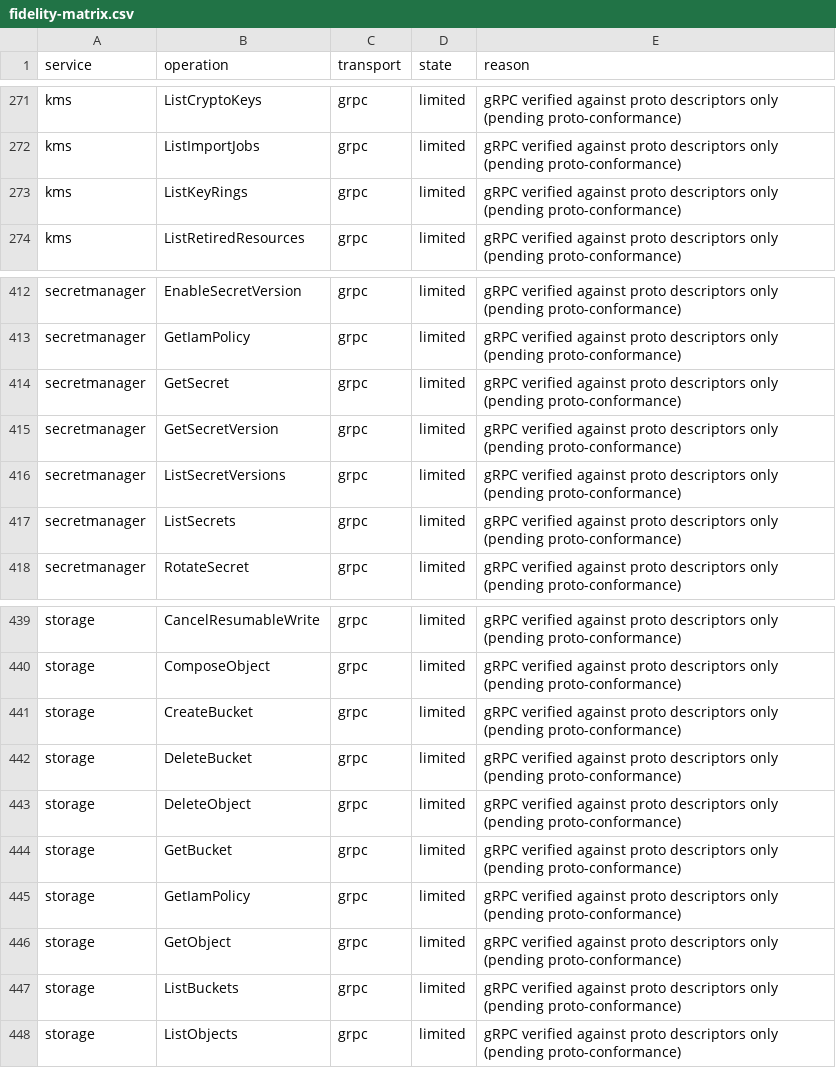
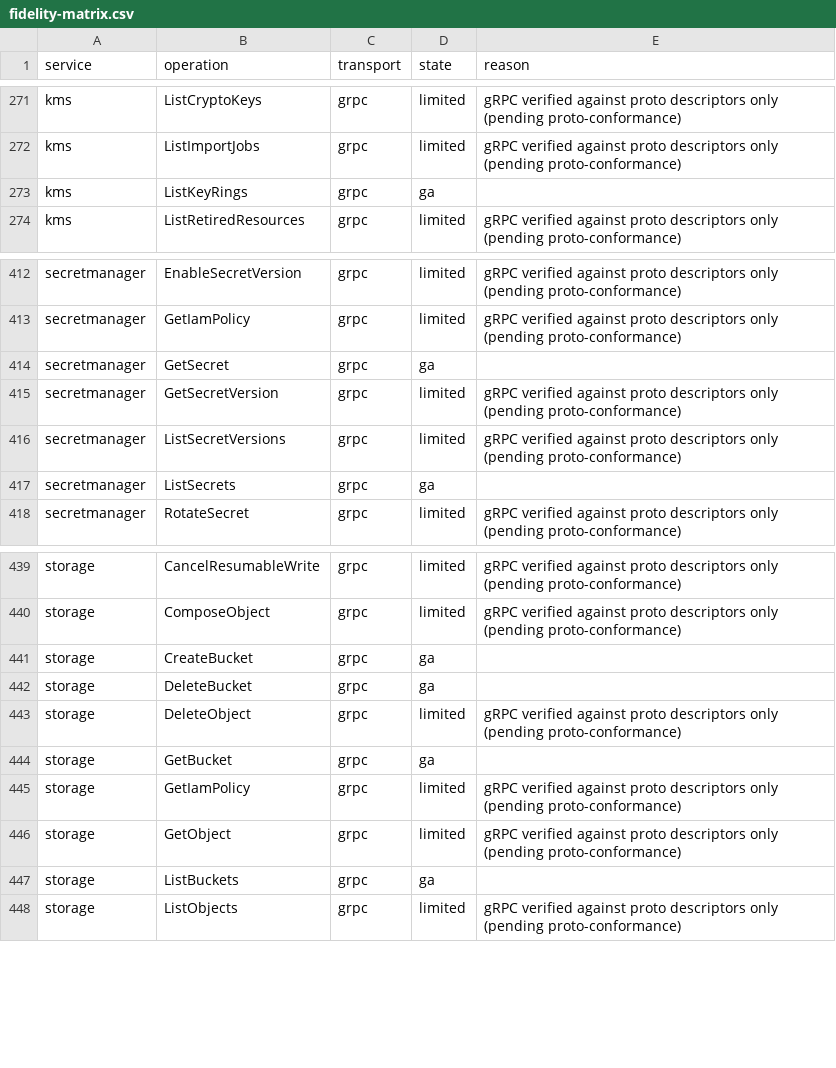
Before and after one commit to aamerik/jaiscloud, a CSV file: docs/fidelity/fidelity-matrix.csv, drawn as a sheet; only a part is shown, gaps mark what is left out; the diff covers the shown part only.

Commit message:
feat(gcp/fidelity): upgrade gRPC cells from conformance evidence
fidelitygen now consumes the gRPC conformance report, so gRPC methods the
official-client suite verifies move limited -> ga. 30 of 164 gRPC cells
upgrade (Datastore 8, Storage 4, KMS 6, Secret Manager 6, Pub/Sub 4,
Firestore 2); rollup ga 207 -> 237, limited 250 -> 220.

- Harness: Check/Result gain an explicit proto Method (the human RPC
  label is not always the method, e.g. "Doc.Set (Commit)"), defaulting to
  RPC. The 34/34 report is committed as the evidence artifact
  (.gitignore negated for report.json only); report.md stays ignored.
- fidelitygen: new -grpc-report flag + reader (absent file degrades to
  all-limited). GRPCFacts marks a method verified when it has >=1 check
  and all pass (no default override -> deriveState yields ga), injects a
  high-severity finding on any fail/unimplemented, and keeps the default
  limited override when uncovered.
- persistence: datastore qualifies for a persistent backend (its
  memory/postgres/snapshot store is snapshot-registered in main.go), so
  its mutating RPCs can be ga.
- docs/GA.md and docs/fidelity regenerated (497 cells).

check-gcp-fidelity-matrix is offline: CI overwrites report.json with a
fresh run before the matrix check; local runs read the committed copy.

```diff
--- a/docs/fidelity/fidelity-matrix.csv
+++ b/docs/fidelity/fidelity-matrix.csv
@@ -272,3 +272,3 @@ kms,ListCryptoKeys,grpc,limited,gRPC verified against proto descriptors only (pe
 kms,ListImportJobs,grpc,limited,gRPC verified against proto descriptors only (pending proto-conformance)
-kms,ListKeyRings,grpc,limited,gRPC verified against proto descriptors only (pending proto-conformance)
+kms,ListKeyRings,grpc,ga,
 kms,ListRetiredResources,grpc,limited,gRPC verified against proto descriptors only (pending proto-conformance)
@@ -413,6 +413,6 @@ secretmanager,EnableSecretVersion,grpc,limited,gRPC verified against proto descr
 secretmanager,GetIamPolicy,grpc,limited,gRPC verified against proto descriptors only (pending proto-conformance)
-secretmanager,GetSecret,grpc,limited,gRPC verified against proto descriptors only (pending proto-conformance)
+secretmanager,GetSecret,grpc,ga,
 secretmanager,GetSecretVersion,grpc,limited,gRPC verified against proto descriptors only (pending proto-conformance)
 secretmanager,ListSecretVersions,grpc,limited,gRPC verified against proto descriptors only (pending proto-conformance)
-secretmanager,ListSecrets,grpc,limited,gRPC verified against proto descriptors only (pending proto-conformance)
+secretmanager,ListSecrets,grpc,ga,
 secretmanager,RotateSecret,grpc,limited,gRPC verified against proto descriptors only (pending proto-conformance)
@@ -440,9 +440,9 @@ storage,CancelResumableWrite,grpc,limited,gRPC verified against proto descriptor
 storage,ComposeObject,grpc,limited,gRPC verified against proto descriptors only (pending proto-conformance)
-storage,CreateBucket,grpc,limited,gRPC verified against proto descriptors only (pending proto-conformance)
-storage,DeleteBucket,grpc,limited,gRPC verified against proto descriptors only (pending proto-conformance)
+storage,CreateBucket,grpc,ga,
+storage,DeleteBucket,grpc,ga,
 storage,DeleteObject,grpc,limited,gRPC verified against proto descriptors only (pending proto-conformance)
-storage,GetBucket,grpc,limited,gRPC verified against proto descriptors only (pending proto-conformance)
+storage,GetBucket,grpc,ga,
 storage,GetIamPolicy,grpc,limited,gRPC verified against proto descriptors only (pending proto-conformance)
 storage,GetObject,grpc,limited,gRPC verified against proto descriptors only (pending proto-conformance)
-storage,ListBuckets,grpc,limited,gRPC verified against proto descriptors only (pending proto-conformance)
+storage,ListBuckets,grpc,ga,
 storage,ListObjects,grpc,limited,gRPC verified against proto descriptors only (pending proto-conformance)
```
Also changed, not shown: 46 edited cells elsewhere in this file, 15 other files.
